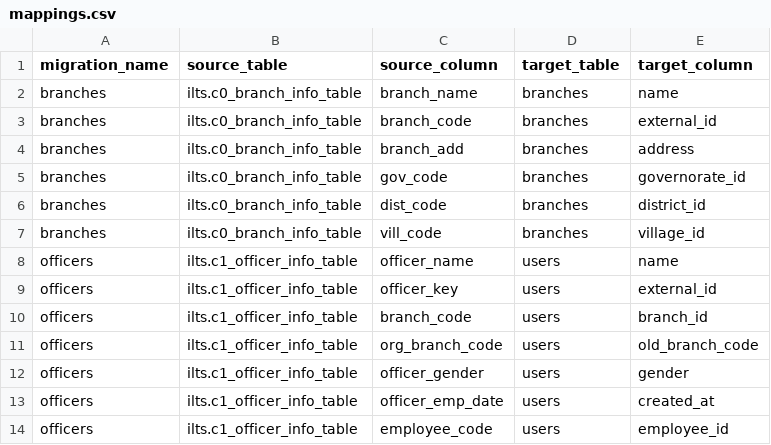
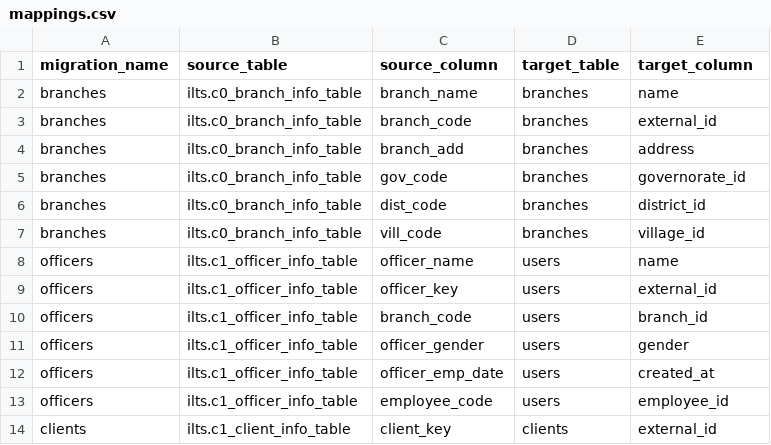
Before and after one commit to OTF-7/widepay_migrator, a CSV file: mohassil/mappings.csv, drawn as a sheet; only a part is shown; the shorter side is filled out with more unchanged rows.

Commit message:
refactor: remove org_branch_code mapping for officers migration
The org_branch_code mapping for officers was removed from the mappings.csv file and the corresponding logic in CustomLogic.py was updated to exclude "officers" from the migrations that use org_branch_code. This change simplifies the mapping and aligns with the updated requirements.

```diff
--- a/mohassil/mappings.csv
+++ b/mohassil/mappings.csv
@@ -10,3 +10,2 @@ officers,ilts.c1_officer_info_table,officer_key,users,external_id
 officers,ilts.c1_officer_info_table,branch_code,users,branch_id
-officers,ilts.c1_officer_info_table,org_branch_code,users,old_branch_code
 officers,ilts.c1_officer_info_table,officer_gender,users,gender
```
Also changed, not shown: 1 other file.
